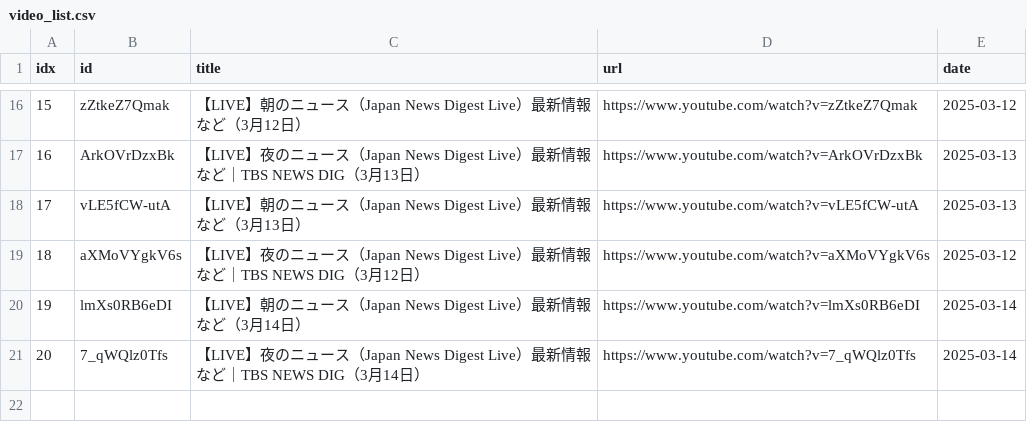
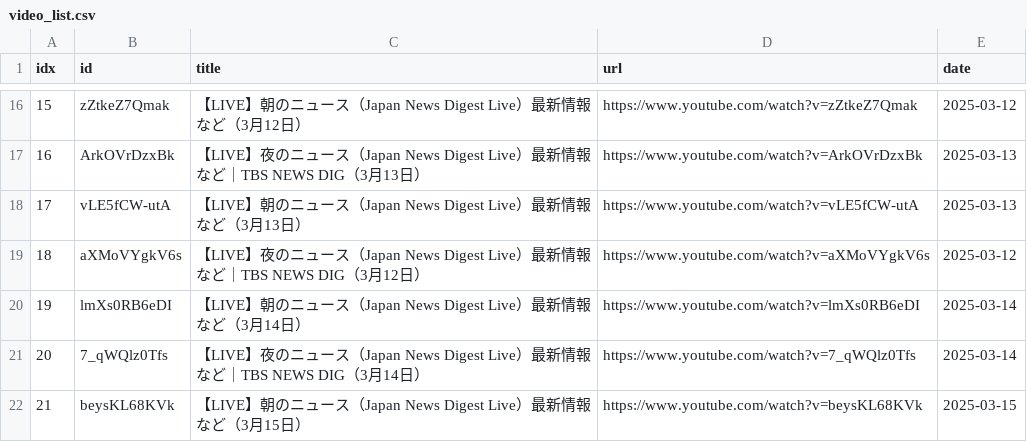
Before and after one commit to sumsjp/TBS-News, a CSV file: src/video_list.csv, drawn as a sheet; only a part is shown, gaps mark what is left out; the diff names each change by its address in the sheet, - before the commit and + after, or states it on an @@ line.

```diff
--- a/src/video_list.csv
+++ b/src/video_list.csv
+row 22: 21 | beysKL68KVk | 【LIVE】朝のニュース（Japan News Digest Live）最新情報など（3月15日） | https://www.youtube.com/watch?v=beysKL68KVk | 2025-03-15
```
Also changed, not shown: 4 other files.
